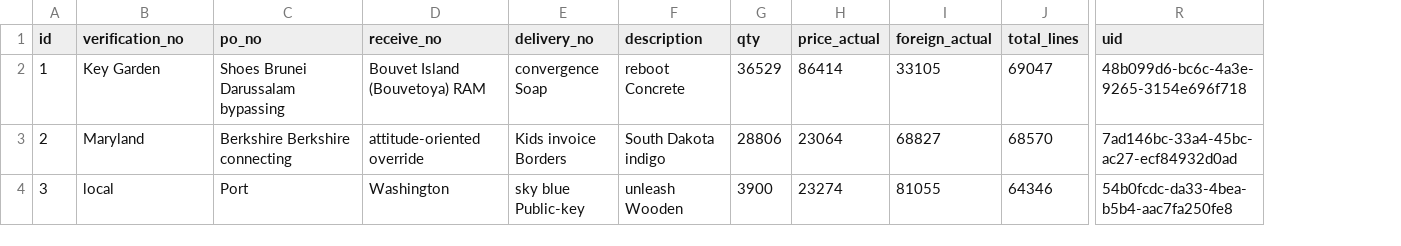
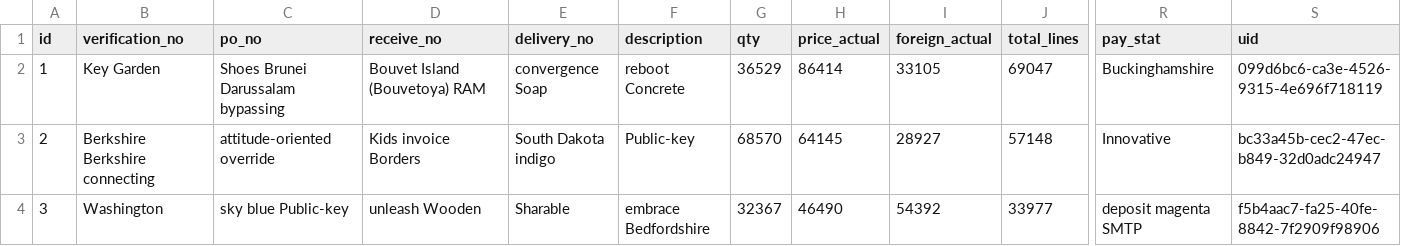
Before and after one commit to erid-rahmad/Eproch, a CSV file: src/main/resources/config/liquibase/fake-data/m_verification_line.csv, drawn as a sheet; only a part is shown, gaps mark what is left out; addresses are those after the commit; the diff covers the shown part only; the diff names each change by its address in the sheet, - before the commit and + after, or states it on an @@ line.

Commit message:
BEP-23 Added field payStat in the verification line in menu finance verification

```diff
--- a/src/main/resources/config/liquibase/fake-data/m_verification_line.csv
+++ b/src/main/resources/config/liquibase/fake-data/m_verification_line.csv
+column R (pay_stat), rows 2-4: Buckinghamshire | Innovative | deposit magenta SMTP
-S2 (uid): 48b099d6-bc6c-4a3e-9265-3154e696f718
+S2 (uid): 099d6bc6-ca3e-4526-9315-4e696f718119
-B3 (verification_no): Maryland
+B3 (verification_no): Berkshire Berkshire connecting
-C3 (po_no): Berkshire Berkshire connecting
+C3 (po_no): attitude-oriented override
-D3 (receive_no): attitude-oriented override
+D3 (receive_no): Kids invoice Borders
-E3 (delivery_no): Kids invoice Borders
+E3 (delivery_no): South Dakota indigo
-F3 (description): South Dakota indigo
+F3 (description): Public-key
-G3 (qty): 28806
+G3 (qty): 68570
-H3 (price_actual): 23064
+H3 (price_actual): 64145
-I3 (foreign_actual): 68827
+I3 (foreign_actual): 28927
-J3 (total_lines): 68570
+J3 (total_lines): 57148
-S3 (uid): 7ad146bc-33a4-45bc-ac27-ecf84932d0ad
+S3 (uid): bc33a45b-cec2-47ec-b849-32d0adc24947
-B4 (verification_no): local
+B4 (verification_no): Washington
-C4 (po_no): Port
+C4 (po_no): sky blue Public-key
-D4 (receive_no): Washington
+D4 (receive_no): unleash Wooden
-E4 (delivery_no): sky blue Public-key
+E4 (delivery_no): Sharable
-F4 (description): unleash Wooden
+F4 (description): embrace Bedfordshire
-G4 (qty): 3900
+G4 (qty): 32367
-H4 (price_actual): 23274
+H4 (price_actual): 46490
-I4 (foreign_actual): 81055
+I4 (foreign_actual): 54392
-J4 (total_lines): 64346
+J4 (total_lines): 33977
-S4 (uid): 54b0fcdc-da33-4bea-b5b4-aac7fa250fe8
+S4 (uid): f5b4aac7-fa25-40fe-8842-7f2909f98906
```
Also changed, not shown: 134 edited cells elsewhere in this file, 9 other files.
